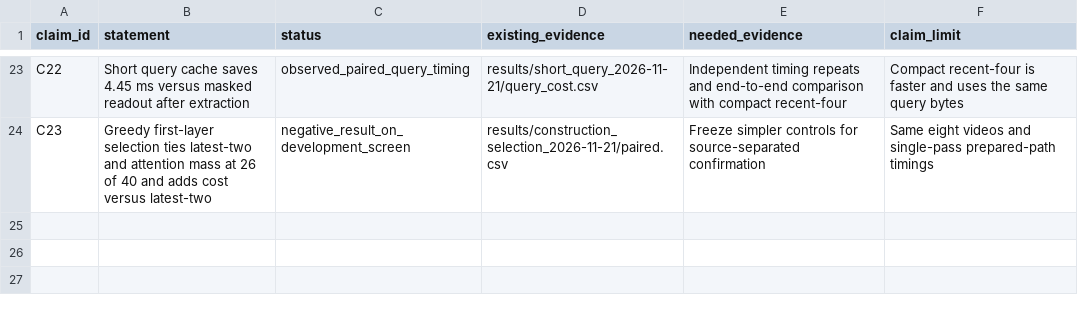
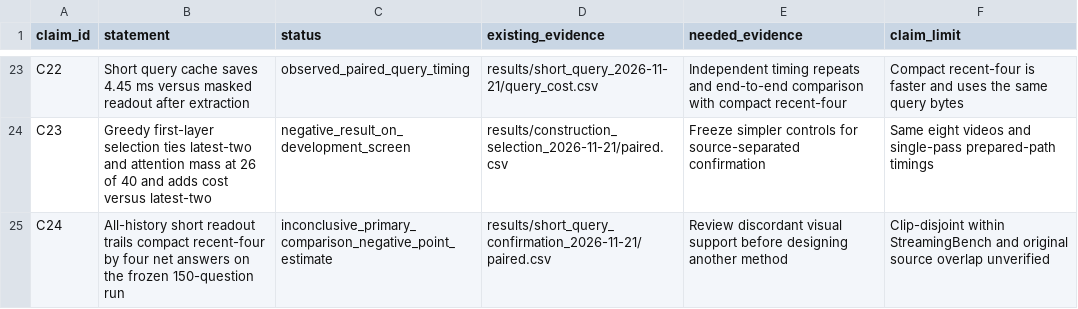
Before and after one commit to md-hameem/HERMES-reproduction, a CSV file: paper/neurocomputing/claim_evidence.csv, drawn as a sheet; only a part is shown, gaps mark what is left out.

Commit message:
Audit completed short query confirmation and paired outcomes

```diff
--- a/paper/neurocomputing/claim_evidence.csv
+++ b/paper/neurocomputing/claim_evidence.csv
@@ -24 +24,2 @@ C22,Short query cache saves 4.45 ms versus masked readout after extraction,obser
 C23,Greedy first-layer selection ties latest-two and attention mass at 26 of 40 and adds cost versus latest-two,negative_result_on_development_screen,results/construction_selection_2026-11-21/paired.csv,Freeze simpler controls for source-separated confirmation,Same eight videos and single-pass prepared-path timings
+C24,All-history short readout trails compact recent-four by four net answers on the frozen 150-question run,inconclusive_primary_comparison_negative_point_estimate,results/short_query_confirmation_2026-11-21/paired.csv,Review discordant visual support before designing another method,Clip-disjoint within StreamingBench and original source overlap unverified
```
Also changed, not shown: 17 other files.
